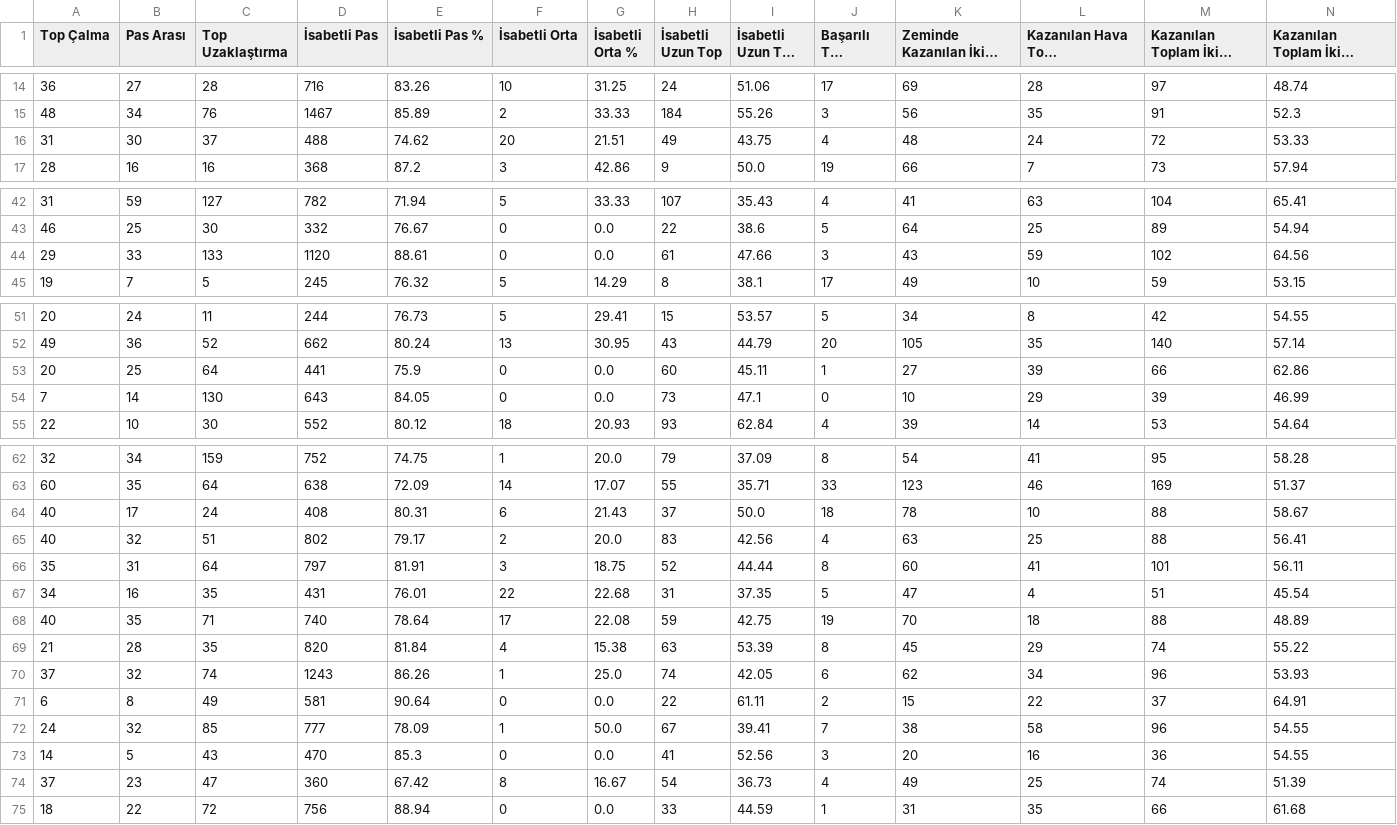
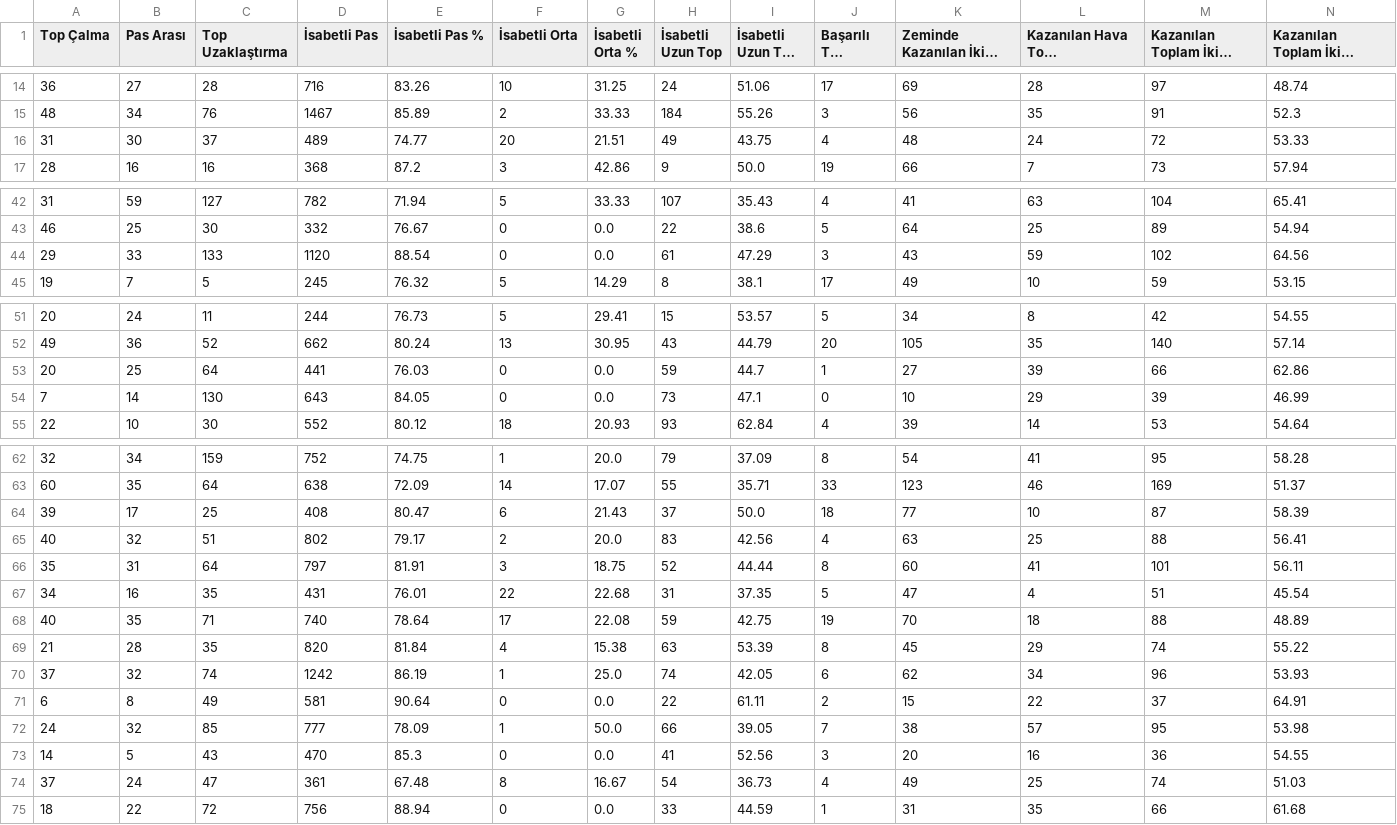
Before and after one commit to scatterradarcsv/csv_scatter_radar_total, a CSV file: defenders.csv, drawn as a sheet; only a part is shown, gaps mark what is left out; long unchanged cells end in …; the diff covers the shown part only; the diff names each change by its address in the sheet, - before the commit and + after, or states it on an @@ line.

Commit message:
Updated defenders.csv

```diff
--- a/defenders.csv
+++ b/defenders.csv
-D16 (İsabetli Pas): 488
+D16 (İsabetli Pas): 489
-E16 (İsabetli Pas %): 74.62
+E16 (İsabetli Pas %): 74.77
-E44 (İsabetli Pas %): 88.61
+E44 (İsabetli Pas %): 88.54
-I44 (İsabetli Uzun Top %): 47.66
+I44 (İsabetli Uzun Top %): 47.29
-E53 (İsabetli Pas %): 75.9
+E53 (İsabetli Pas %): 76.03
-H53 (İsabetli Uzun Top): 60
+H53 (İsabetli Uzun Top): 59
-I53 (İsabetli Uzun Top %): 45.11
+I53 (İsabetli Uzun Top %): 44.7
-A64 (Top Çalma): 40
+A64 (Top Çalma): 39
-C64 (Top Uzaklaştırma): 24
+C64 (Top Uzaklaştırma): 25
-E64 (İsabetli Pas %): 80.31
+E64 (İsabetli Pas %): 80.47
-K64 (Zeminde Kazanılan İkili Mücadele): 78
+K64 (Zeminde Kazanılan İkili Mücadele): 77
-M64 (Kazanılan Toplam İkili Mücadele): 88
+M64 (Kazanılan Toplam İkili Mücadele): 87
-N64: 58.67
+N64: 58.39
-D70 (İsabetli Pas): 1243
+D70 (İsabetli Pas): 1242
-E70 (İsabetli Pas %): 86.26
+E70 (İsabetli Pas %): 86.19
-H72 (İsabetli Uzun Top): 67
+H72 (İsabetli Uzun Top): 66
-I72 (İsabetli Uzun Top %): 39.41
+I72 (İsabetli Uzun Top %): 39.05
-L72 (Kazanılan Hava Topu Mücadelesi): 58
+L72 (Kazanılan Hava Topu Mücadelesi): 57
-M72 (Kazanılan Toplam İkili Mücadele): 96
+M72 (Kazanılan Toplam İkili Mücadele): 95
-N72: 54.55
+N72: 53.98
-B74 (Pas Arası): 23
+B74 (Pas Arası): 24
-D74 (İsabetli Pas): 360
+D74 (İsabetli Pas): 361
-E74 (İsabetli Pas %): 67.42
+E74 (İsabetli Pas %): 67.48
-N74: 51.39
+N74: 51.03
```
Also changed, not shown: 1 edited cell elsewhere in this file.
